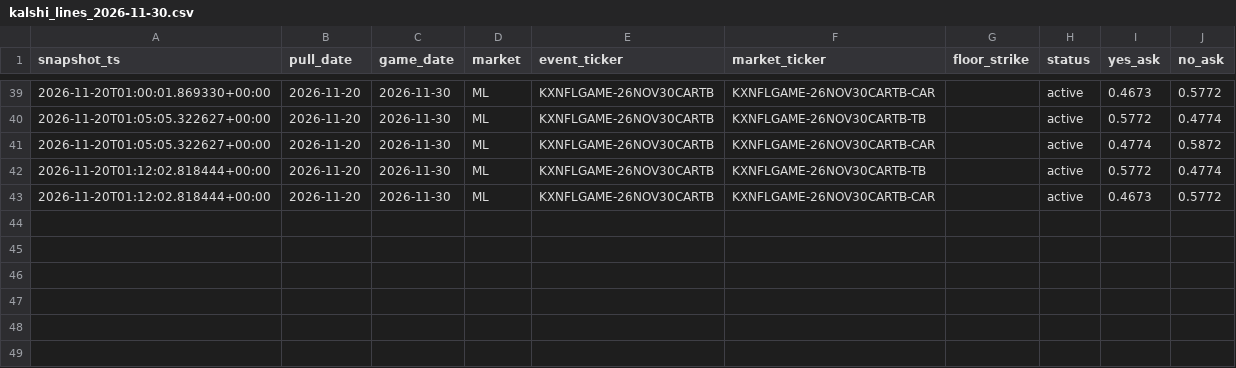
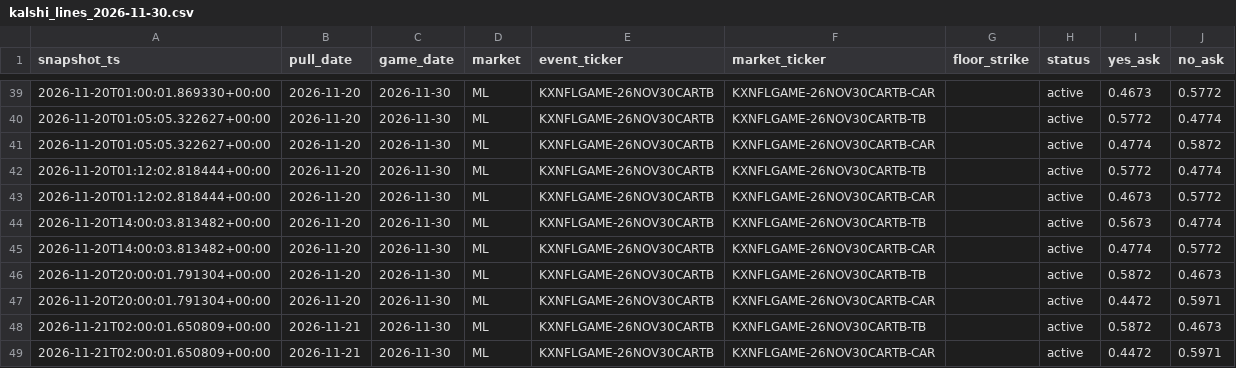
Before and after one commit to camwood33/nfl-model, a CSV file: data/raw/kalshi_lines_2026-11-30.csv, drawn as a sheet; only a part is shown, gaps mark what is left out.

Commit message:
Nightly data sync: 2026-11-21

```diff
--- a/data/raw/kalshi_lines_2026-11-30.csv
+++ b/data/raw/kalshi_lines_2026-11-30.csv
@@ -43 +43,7 @@ snapshot_ts,pull_date,game_date,market,event_ticker,market_ticker,floor_strike,s
 2026-11-20T01:12:02.818444+00:00,2026-11-20,2026-11-30,ML,KXNFLGAME-26NOV30CARTB,KXNFLGAME-26NOV30CARTB-CAR,,active,0.4673,0.5772
+2026-11-20T14:00:03.813482+00:00,2026-11-20,2026-11-30,ML,KXNFLGAME-26NOV30CARTB,KXNFLGAME-26NOV30CARTB-TB,,active,0.5673,0.4774
+2026-11-20T14:00:03.813482+00:00,2026-11-20,2026-11-30,ML,KXNFLGAME-26NOV30CARTB,KXNFLGAME-26NOV30CARTB-CAR,,active,0.4774,0.5772
+2026-11-20T20:00:01.791304+00:00,2026-11-20,2026-11-30,ML,KXNFLGAME-26NOV30CARTB,KXNFLGAME-26NOV30CARTB-TB,,active,0.5872,0.4673
+2026-11-20T20:00:01.791304+00:00,2026-11-20,2026-11-30,ML,KXNFLGAME-26NOV30CARTB,KXNFLGAME-26NOV30CARTB-CAR,,active,0.4472,0.5971
+2026-11-21T02:00:01.650809+00:00,2026-11-21,2026-11-30,ML,KXNFLGAME-26NOV30CARTB,KXNFLGAME-26NOV30CARTB-TB,,active,0.5872,0.4673
+2026-11-21T02:00:01.650809+00:00,2026-11-21,2026-11-30,ML,KXNFLGAME-26NOV30CARTB,KXNFLGAME-26NOV30CARTB-CAR,,active,0.4472,0.5971
```
Also changed, not shown: 6 other files.
